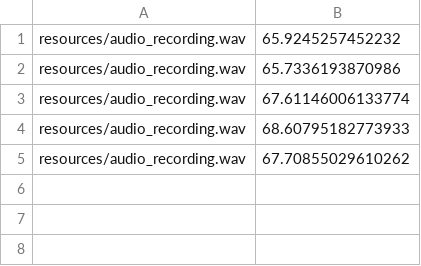
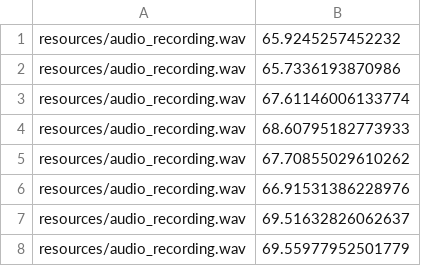
Before and after one commit to Neagu-Andrei/ENEAYTScript, a CSV file: resources/intensity_record.csv, drawn as a sheet.

```diff
--- a/resources/intensity_record.csv
+++ b/resources/intensity_record.csv
@@ -5 +5,4 @@ resources/audio_recording.wav,68.60795182773933
 resources/audio_recording.wav,67.70855029610262
+resources/audio_recording.wav,66.91531386228976
+resources/audio_recording.wav,69.51632826062637
+resources/audio_recording.wav,69.55977952501779
```
Also changed, not shown: 7 other files.
